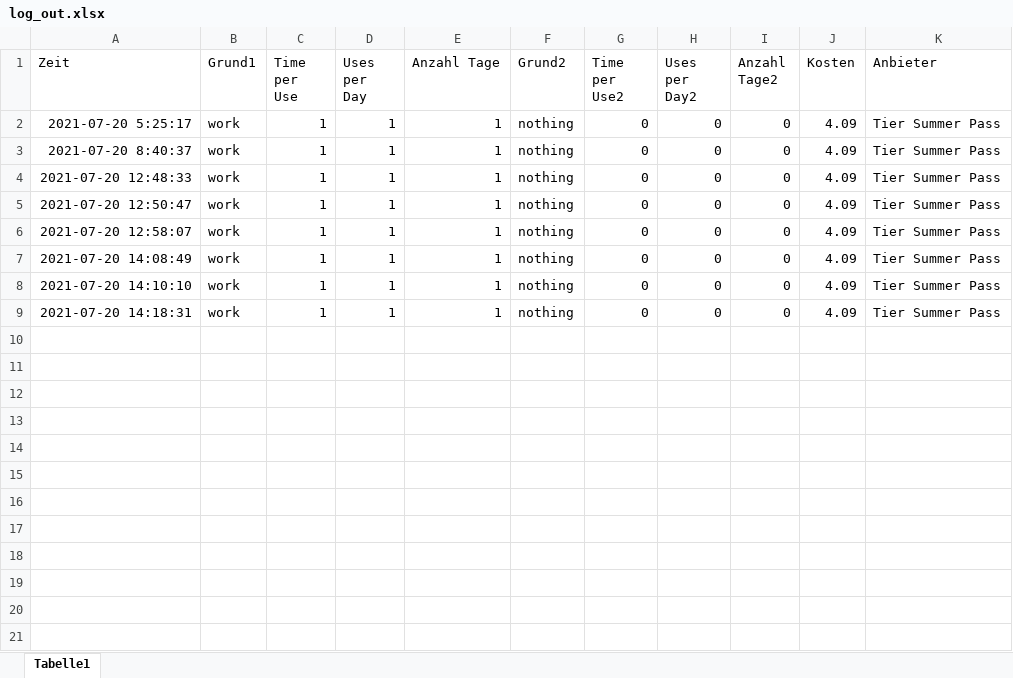
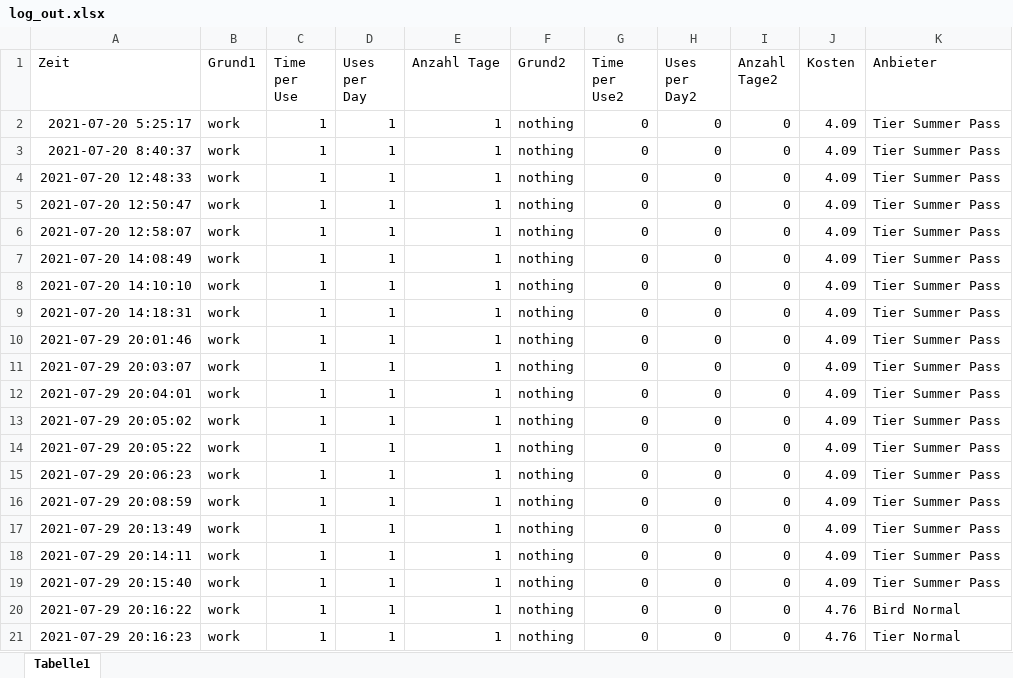
Before and after one commit to jhwarnecke/scooter, an Excel workbook: log_out.xlsx, sheet Tabelle1, drawn as a sheet; values as stored, in another font and other column widths than the file's, no borders; the diff names each change by its address in the sheet, - before the commit and + after, or states it on an @@ line.

```diff
--- a/log_out.xlsx (sheet Tabelle1)
+++ b/log_out.xlsx (sheet Tabelle1)
+row 10: 2021-07-29 20:01:46 | work | 1 | 1 | 1 | nothing | 0 | 0 | 0 | 4.09 | Tier Summer Pass
+row 11: 2021-07-29 20:03:07 | work | 1 | 1 | 1 | nothing | 0 | 0 | 0 | 4.09 | Tier Summer Pass
+row 12: 2021-07-29 20:04:01 | work | 1 | 1 | 1 | nothing | 0 | 0 | 0 | 4.09 | Tier Summer Pass
+row 13: 2021-07-29 20:05:02 | work | 1 | 1 | 1 | nothing | 0 | 0 | 0 | 4.09 | Tier Summer Pass
+row 14: 2021-07-29 20:05:22 | work | 1 | 1 | 1 | nothing | 0 | 0 | 0 | 4.09 | Tier Summer Pass
+row 15: 2021-07-29 20:06:23 | work | 1 | 1 | 1 | nothing | 0 | 0 | 0 | 4.09 | Tier Summer Pass
+row 16: 2021-07-29 20:08:59 | work | 1 | 1 | 1 | nothing | 0 | 0 | 0 | 4.09 | Tier Summer Pass
+row 17: 2021-07-29 20:13:49 | work | 1 | 1 | 1 | nothing | 0 | 0 | 0 | 4.09 | Tier Summer Pass
+row 18: 2021-07-29 20:14:11 | work | 1 | 1 | 1 | nothing | 0 | 0 | 0 | 4.09 | Tier Summer Pass
+row 19: 2021-07-29 20:15:40 | work | 1 | 1 | 1 | nothing | 0 | 0 | 0 | 4.09 | Tier Summer Pass
+row 20: 2021-07-29 20:16:22 | work | 1 | 1 | 1 | nothing | 0 | 0 | 0 | 4.76 | Bird Normal
+row 21: 2021-07-29 20:16:23 | work | 1 | 1 | 1 | nothing | 0 | 0 | 0 | 4.76 | Tier Normal
```
Also changed, not shown: log_in.xlsx, scooter.xlsx, 4 other files.
